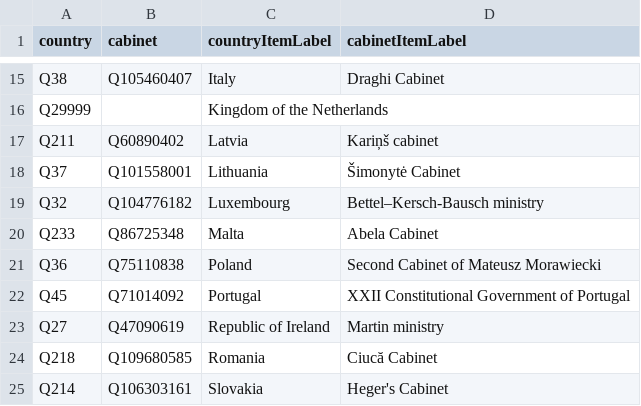
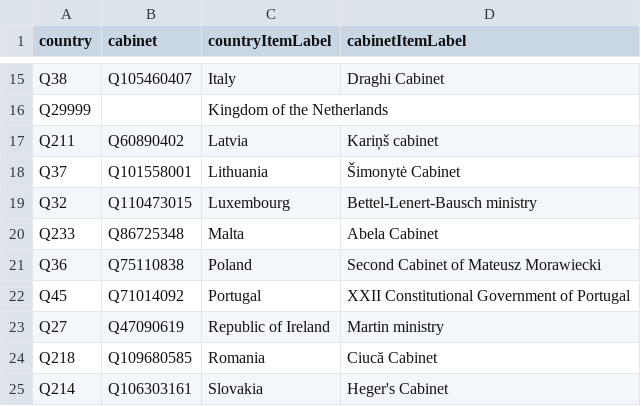
Before and after one commit to every-politician-scrapers/eu-cabinets, a CSV file: data/wikidata.csv, drawn as a sheet; only a part is shown, gaps mark what is left out.

```diff
--- a/data/wikidata.csv
+++ b/data/wikidata.csv
@@ -18,3 +18,3 @@ Q211,Q60890402,Latvia,Kariņš cabinet
 Q37,Q101558001,Lithuania,Šimonytė Cabinet
-Q32,Q104776182,Luxembourg,Bettel–Kersch-Bausch ministry
+Q32,Q110473015,Luxembourg,Bettel-Lenert-Bausch ministry
 Q233,Q86725348,Malta,Abela Cabinet
```
Also changed, not shown: 1 other file.
